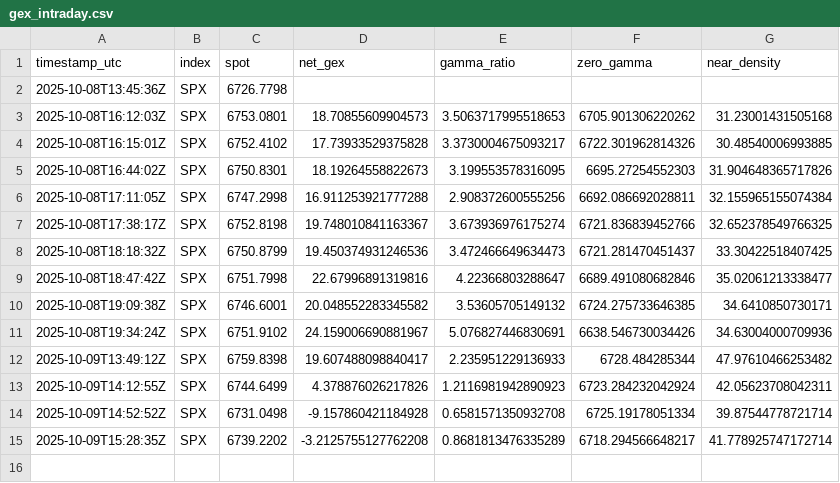
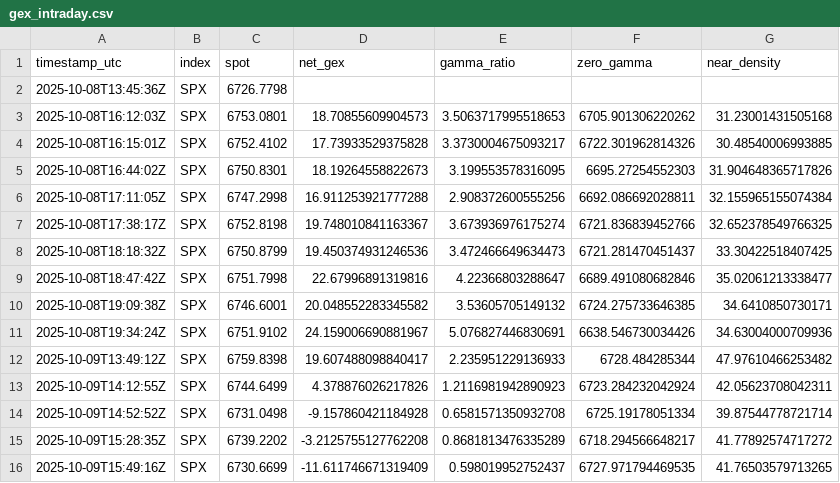
Before and after one commit to snucke1/Gamma-Reporter, a CSV file: data/intraday/gex_intraday.csv, drawn as a sheet.

```diff
--- a/data/intraday/gex_intraday.csv
+++ b/data/intraday/gex_intraday.csv
@@ -14,2 +14,3 @@ timestamp_utc,index,spot,net_gex,gamma_ratio,zero_gamma,near_density
 2025-10-09T14:52:52Z,SPX,6731.0498,-9.157860421184928,0.6581571350932708,6725.19178051334,39.87544778721714
-2025-10-09T15:28:35Z,SPX,6739.2202,-3.2125755127762208,0.8681813476335289,6718.294566648217,41.778925747172714
+2025-10-09T15:28:35Z,SPX,6739.2202,-3.2125755127762208,0.8681813476335289,6718.294566648217,41.77892574717272
+2025-10-09T15:49:16Z,SPX,6730.6699,-11.611746671319409,0.598019952752437,6727.971794469535,41.76503579713265
```
Also changed, not shown: 1 other file.
